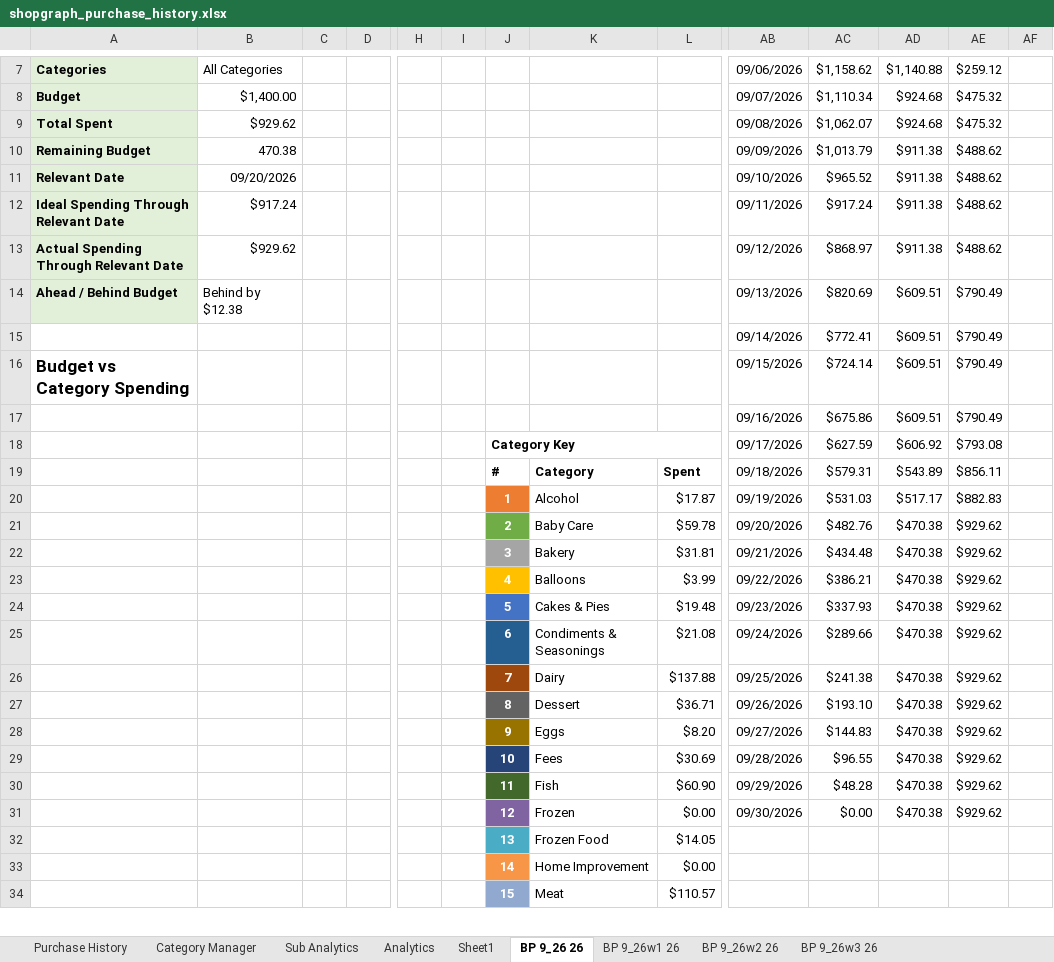
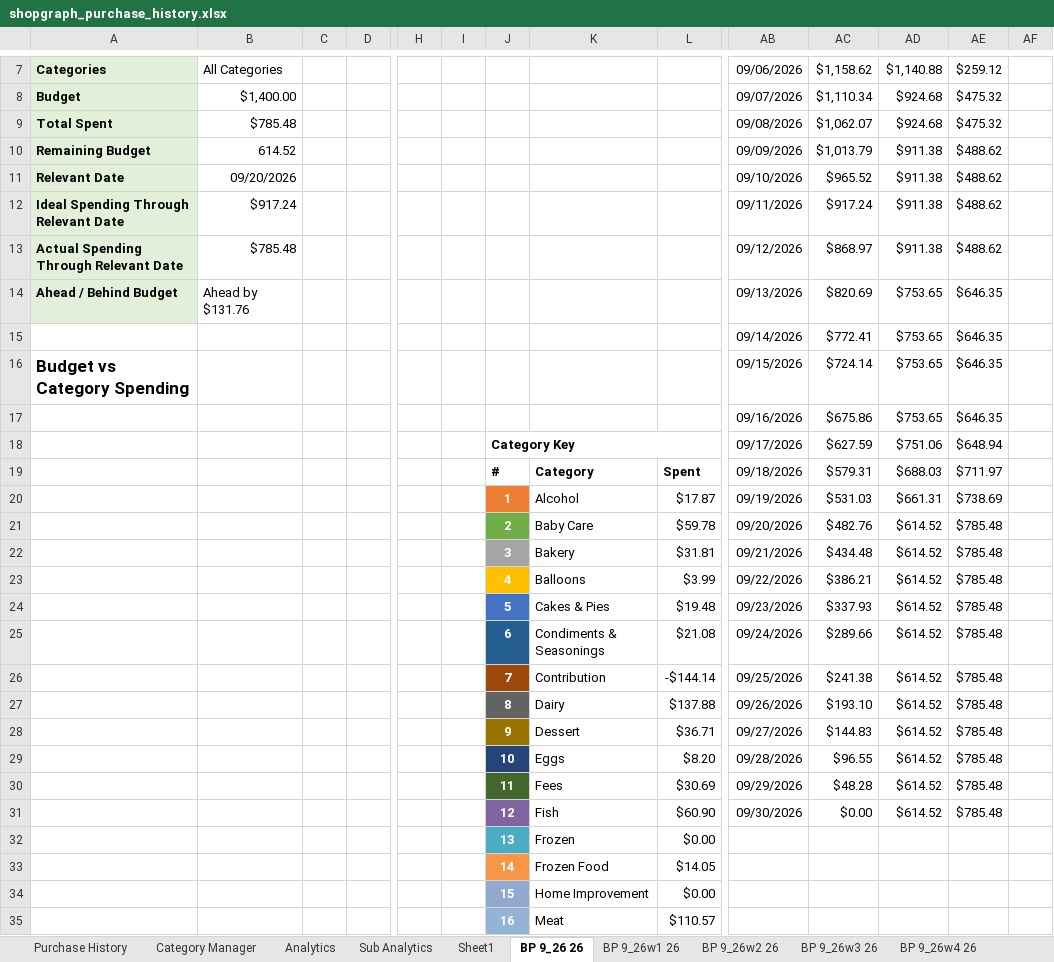
Before and after one commit to ShowLove/ShopGraph, an Excel workbook: data/database/shopgraph_purchase_history.xlsx, sheet BP 9_26 26, drawn as a sheet; only a part is shown, gaps mark what is left out; values as stored, in another font and other column widths than the file's, no borders; charts and pictures not drawn; removed rows and columns are numbered as before the commit, all else as after; rows hold the shown columns only; the diff covers the shown part only; the diff names each change by its address in the sheet, - before the commit and + after, or states it on an @@ line.

```diff
--- a/data/database/shopgraph_purchase_history.xlsx (sheet BP 9_26 26)
+++ b/data/database/shopgraph_purchase_history.xlsx (sheet BP 9_26 26)
+sheet tab: BP 9_26w4 26
@@ sheet tab order changed: Purchase History | Category Manager | Analytics | Sub Analytics | Sheet1 | BP 9_26 26 | BP 9_26w1 26 | BP 9_26w2 26 | BP 9_26w3 26 | BP 9_26w4 26 @@
-B9: $929.62
+B9: $785.48
-B10: 470.38
+B10: 614.52
-B13: $929.62
+B13: $785.48
-B14: Behind by $12.38
+B14: Ahead by $131.76
-AD14:AD17: $609.51
+AD14:AD17: $753.65
-AE14:AE17: $790.49
+AE14:AE17: $646.35
-AD18: $606.92
+AD18: $751.06
-AE18: $793.08
+AE18: $648.94
-AD19: $543.89
+AD19: $688.03
-AE19: $856.11
+AE19: $711.97
-AD20: $517.17
+AD20: $661.31
-AE20: $882.83
+AE20: $738.69
-AD21:AD25: $470.38
+AD21:AD25: $614.52
-AE21:AE25: $929.62
+AE21:AE25: $785.48
-row 26:  |  |  |  |  |  | 7 | Dairy | $137.88 | 09/25/2026 | $241.38 | $470.38 | $929.62
-row 27:  |  |  |  |  |  | 8 | Dessert | $36.71 | 09/26/2026 | $193.10 | $470.38 | $929.62
-row 28:  |  |  |  |  |  | 9 | Eggs | $8.20 | 09/27/2026 | $144.83 | $470.38 | $929.62
-row 29:  |  |  |  |  |  | 10 | Fees | $30.69 | 09/28/2026 | $96.55 | $470.38 | $929.62
-row 30:  |  |  |  |  |  | 11 | Fish | $60.90 | 09/29/2026 | $48.28 | $470.38 | $929.62
-row 31:  |  |  |  |  |  | 12 | Frozen | $0.00 | 09/30/2026 | $0.00 | $470.38 | $929.62
+row 26:  |  |  |  |  |  | 7 | Contribution | -$144.14 | 09/25/2026 | $241.38 | $614.52 | $785.48
+row 27:  |  |  |  |  |  | 8 | Dairy | $137.88 | 09/26/2026 | $193.10 | $614.52 | $785.48
+row 28:  |  |  |  |  |  | 9 | Dessert | $36.71 | 09/27/2026 | $144.83 | $614.52 | $785.48
+row 29:  |  |  |  |  |  | 10 | Eggs | $8.20 | 09/28/2026 | $96.55 | $614.52 | $785.48
+row 30:  |  |  |  |  |  | 11 | Fees | $30.69 | 09/29/2026 | $48.28 | $614.52 | $785.48
+row 31:  |  |  |  |  |  | 12 | Fish | $60.90 | 09/30/2026 | $0.00 | $614.52 | $785.48
+row 32:  |  |  |  |  |  | 13 | Frozen | $0.00
-J33: 13
+J33: 14
-J33 fill: #4BACC6
+J33 fill: #F79646
-J34: 14
+J34: 15
-J34 fill: #F79646
+J34 fill: #92A9CF
-J35: 15
+J35: 16
```
Also changed, not shown: 1 removed row, 30 edited cells and cell formats elsewhere in this sheet, sheet Sub Analytics, sheet Analytics, sheet BP 9_26w3 26, sheet BP 9_26w2 26, sheet BP 9_26w1 26, sheet Purchase History, 1 more sheet, charts or pictures, data/database/shopgraph_purchase_history copy.xlsx, 16 other files.
